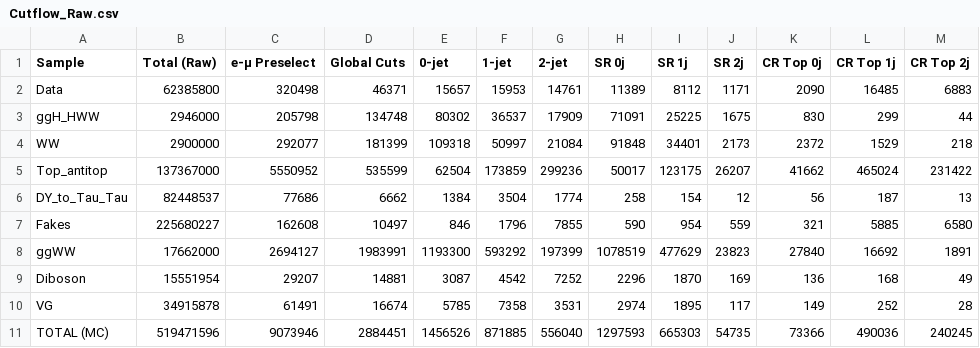
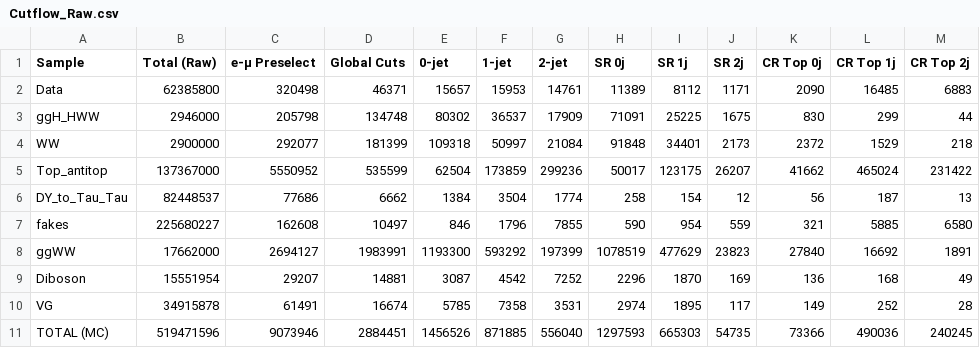
Before and after one commit to anujraghav252/H-to-WW-NanoAOD-analysis, a CSV file: notebooks/Outputs/Cutflow_Raw.csv, drawn as a sheet.

```diff
--- a/notebooks/Outputs/Cutflow_Raw.csv
+++ b/notebooks/Outputs/Cutflow_Raw.csv
@@ -6,3 +6,3 @@ Top_antitop,137367000,5550952,535599,62504,173859,299236,50017,123175,26207,4166
 DY_to_Tau_Tau,82448537,77686,6662,1384,3504,1774,258,154,12,56,187,13
-Fakes,225680227,162608,10497,846,1796,7855,590,954,559,321,5885,6580
+fakes,225680227,162608,10497,846,1796,7855,590,954,559,321,5885,6580
 ggWW,17662000,2694127,1983991,1193300,593292,197399,1078519,477629,23823,27840,16692,1891
```
Also changed, not shown: notebooks/Outputs/Cutflow_scaled.csv, 50 other files.
